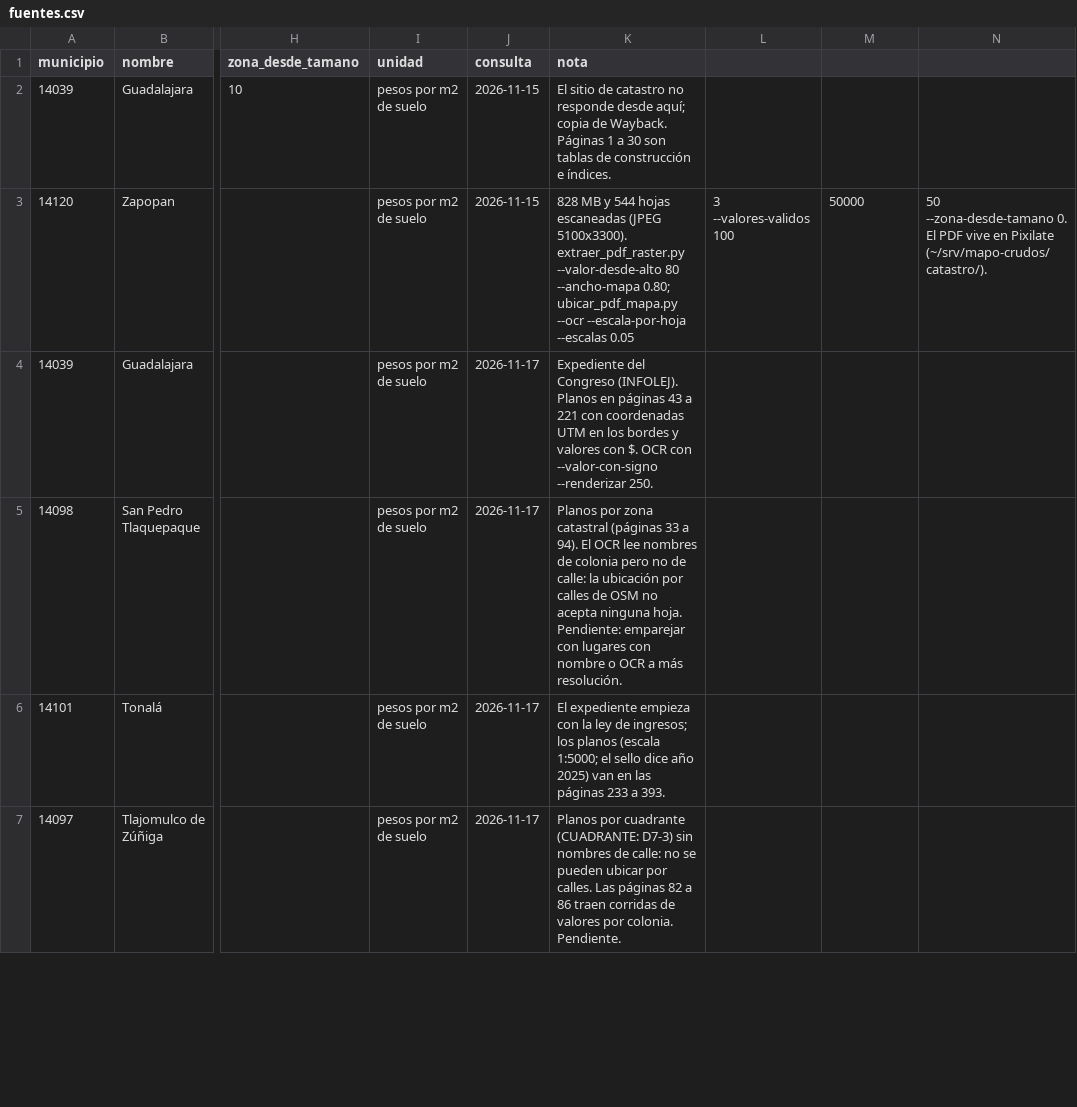
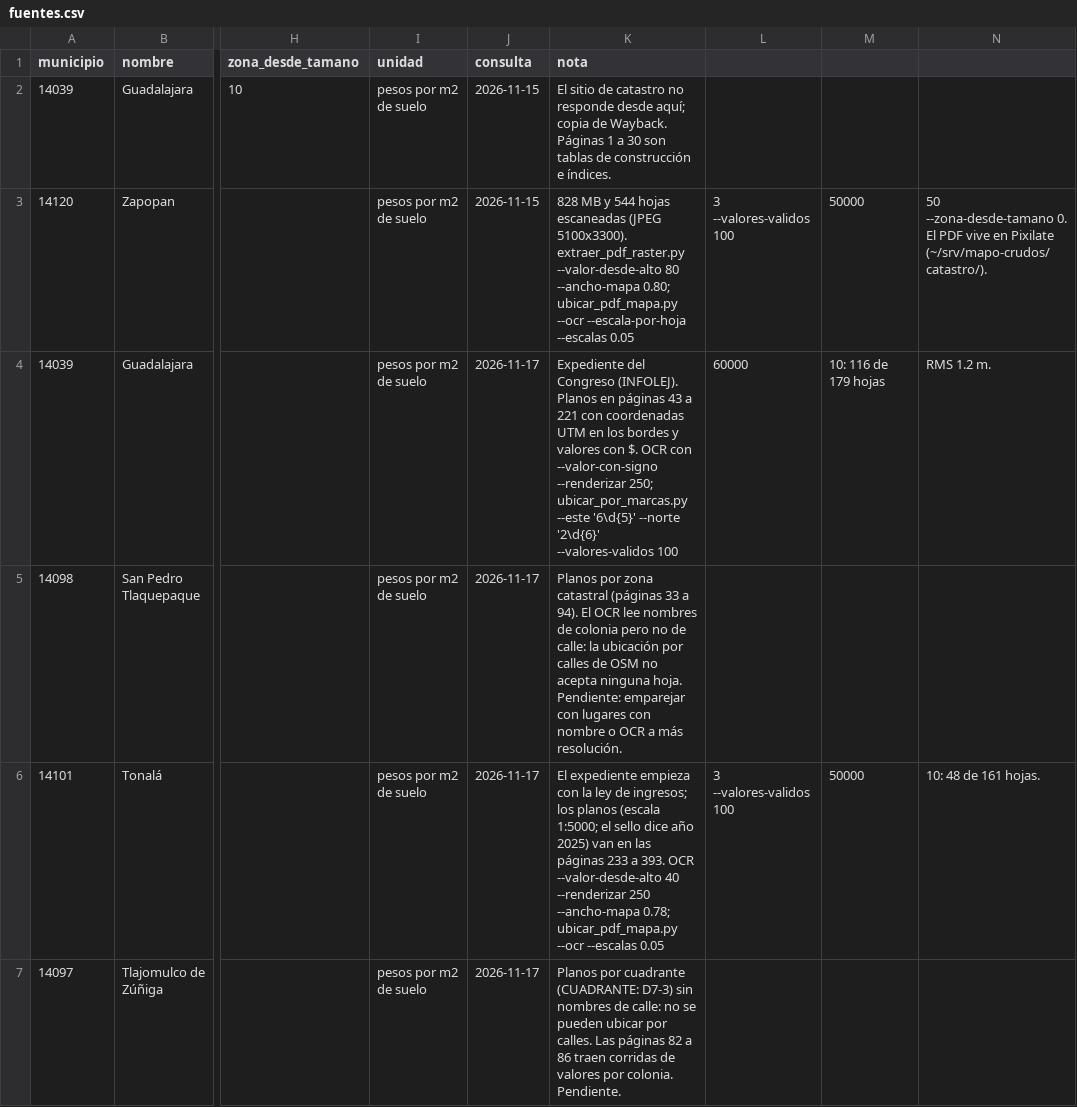
Before and after one commit to RemiH06/mapoDoufu, a CSV file: scripts/catastro/fuentes.csv, drawn as a sheet; only a part is shown, gaps mark what is left out; the diff covers the shown part only; the diff names each change by its address in the sheet, - before the commit and + after, or states it on an @@ line.

Commit message:
feat(datos): tablas 2026 de Guadalajara y Tonalá, ubicación por marcas UTM

```diff
--- a/scripts/catastro/fuentes.csv
+++ b/scripts/catastro/fuentes.csv
-K4 (nota): …--valor-con-signo --renderizar 250.
+K4 (nota): …--valor-con-signo --renderizar 250; ubicar_por_marcas.py --este '6\d{5}' --norte '2\d{6}' --valores-validos 100
-L4: (empty)
+L4: 60000
-M4: (empty)
+M4: 10: 116 de 179 hojas
-N4: (empty)
+N4: RMS 1.2 m.
-K6 (nota): …a 393.
+K6 (nota): …a 393. OCR --valor-desde-alto 40 --renderizar 250 --ancho-mapa 0.78; ubicar_pdf_mapa.py --ocr --escalas 0.05
-L6: (empty)
+L6: 3 --valores-validos 100
-M6: (empty)
+M6: 50000
-N6: (empty)
+N6: 10: 48 de 161 hojas.
```
Also changed, not shown: 1 edited cell elsewhere in this file, 6 other files.
